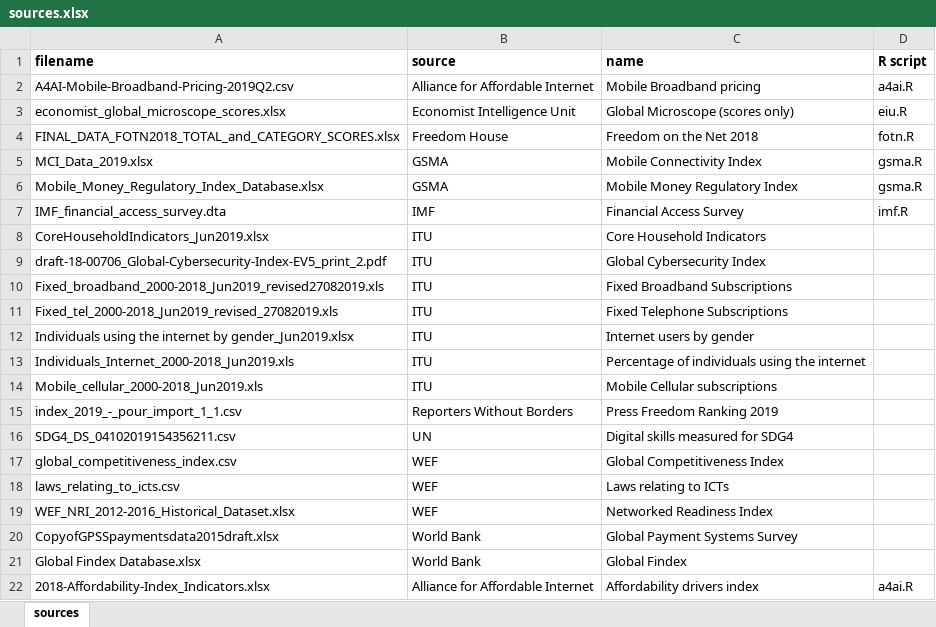
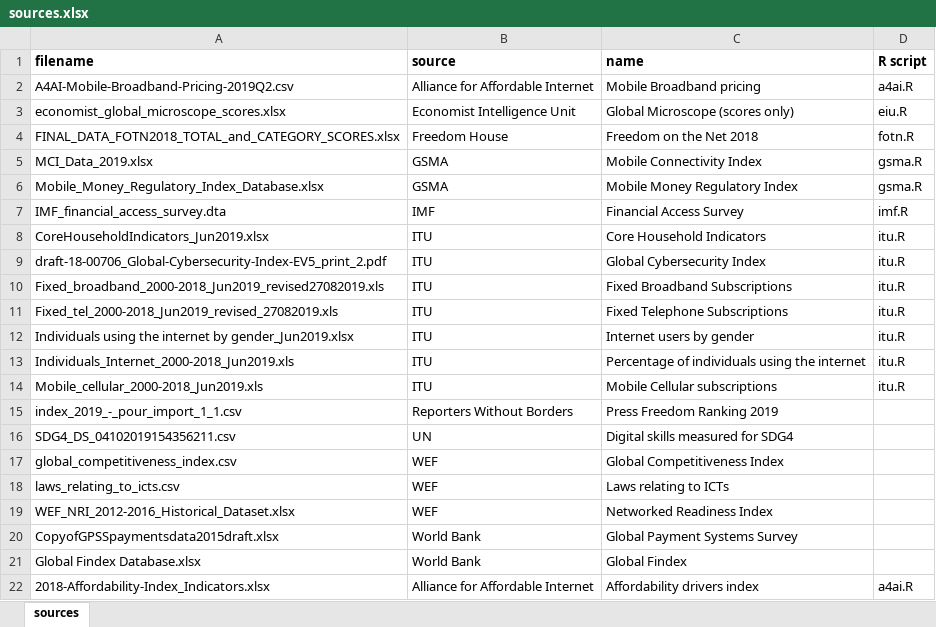
Before and after one commit to ccjolley/DECA, an Excel workbook: data/sources.xlsx, sheet sources, drawn as a sheet; values as stored, in another font and other column widths than the file's, no borders; the diff names each change by its address in the sheet, - before the commit and + after, or states it on an @@ line.

```diff
--- a/data/sources.xlsx (sheet sources)
+++ b/data/sources.xlsx (sheet sources)
-D8:D14 (R script): (empty)
+D8:D14 (R script): itu.R
```
Also changed, not shown: 3 other files.
